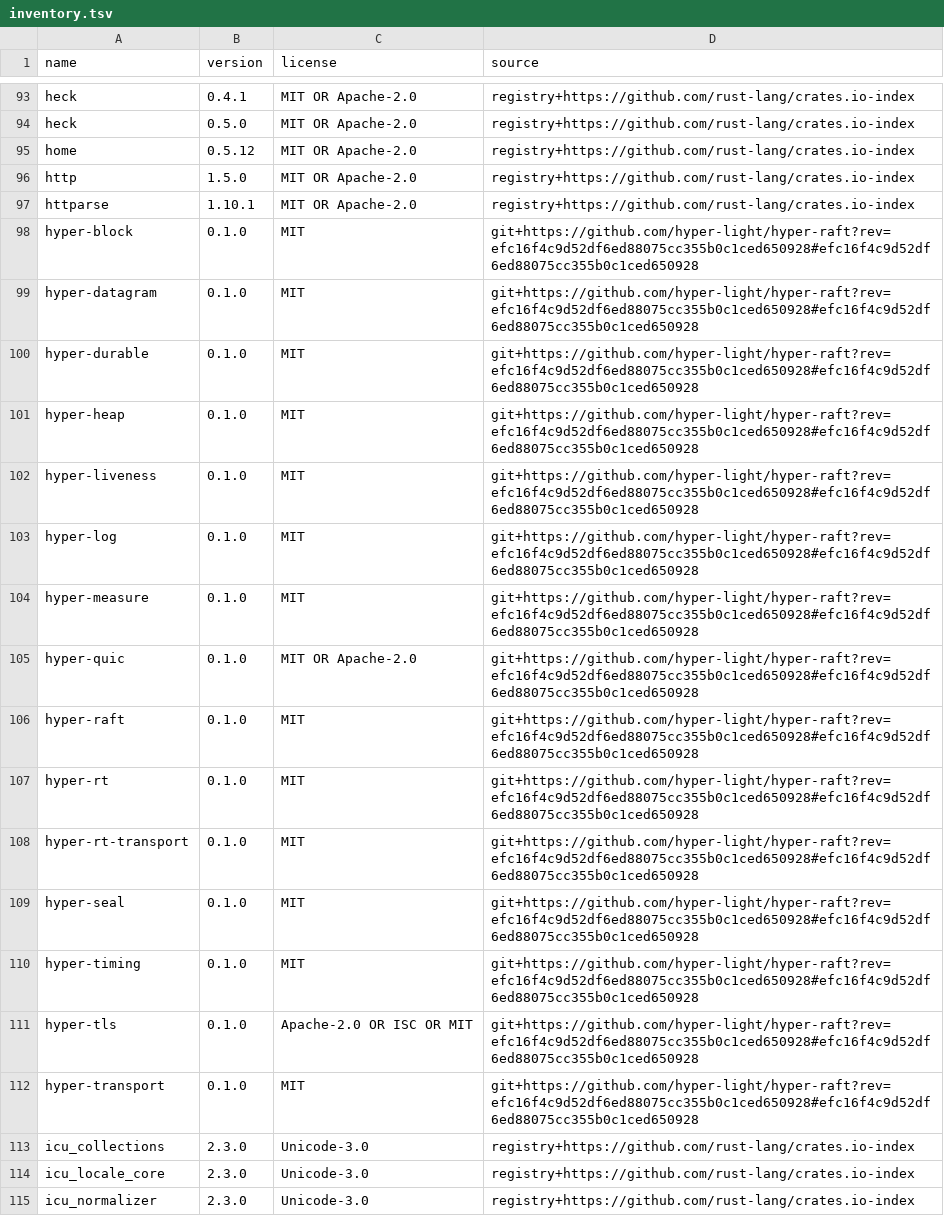
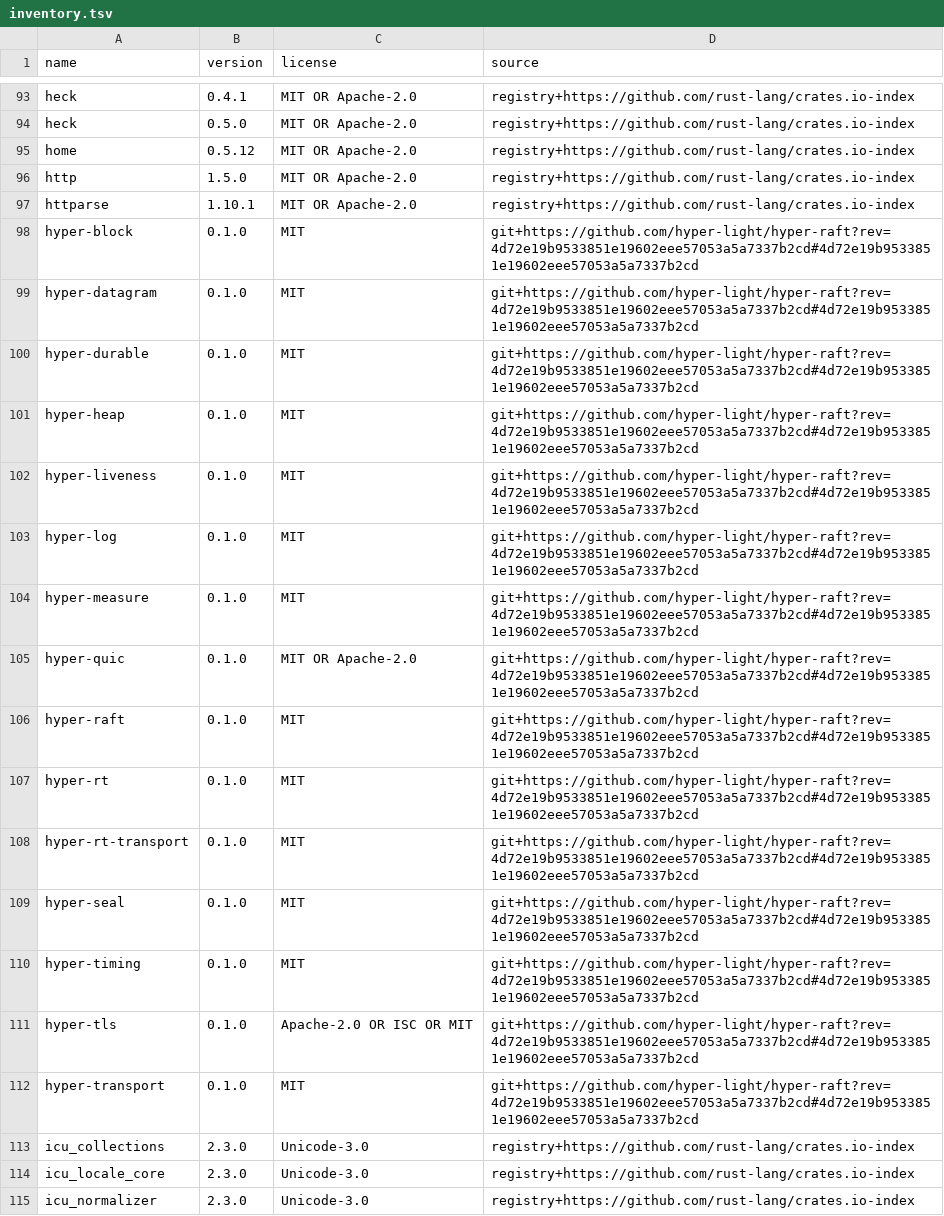
Before and after one commit to hyper-light/focal, a TSV file: docs/dependencies/inventory.tsv, drawn as a sheet; only a part is shown, gaps mark what is left out.

```diff
--- a/docs/dependencies/inventory.tsv
+++ b/docs/dependencies/inventory.tsv
@@ -97,17 +97,17 @@ http	1.5.0	MIT OR Apache-2.0	registry+https://github.com/rust-lang/crates.io-ind
 httparse	1.10.1	MIT OR Apache-2.0	registry+https://github.com/rust-lang/crates.io-index
-hyper-block	0.1.0	MIT	git+https://github.com/hyper-light/hyper-raft?rev=efc16f4c9d52df6ed88075cc355b0c1ced650928#efc16f4c9d52df6ed88075cc355b0c1ced650928
-hyper-datagram	0.1.0	MIT	git+https://github.com/hyper-light/hyper-raft?rev=efc16f4c9d52df6ed88075cc355b0c1ced650928#efc16f4c9d52df6ed88075cc355b0c1ced650928
-hyper-durable	0.1.0	MIT	git+https://github.com/hyper-light/hyper-raft?rev=efc16f4c9d52df6ed88075cc355b0c1ced650928#efc16f4c9d52df6ed88075cc355b0c1ced650928
-hyper-heap	0.1.0	MIT	git+https://github.com/hyper-light/hyper-raft?rev=efc16f4c9d52df6ed88075cc355b0c1ced650928#efc16f4c9d52df6ed88075cc355b0c1ced650928
-hyper-liveness	0.1.0	MIT	git+https://github.com/hyper-light/hyper-raft?rev=efc16f4c9d52df6ed88075cc355b0c1ced650928#efc16f4c9d52df6ed88075cc355b0c1ced650928
-hyper-log	0.1.0	MIT	git+https://github.com/hyper-light/hyper-raft?rev=efc16f4c9d52df6ed88075cc355b0c1ced650928#efc16f4c9d52df6ed88075cc355b0c1ced650928
-hyper-measure	0.1.0	MIT	git+https://github.com/hyper-light/hyper-raft?rev=efc16f4c9d52df6ed88075cc355b0c1ced650928#efc16f4c9d52df6ed88075cc355b0c1ced650928
-hyper-quic	0.1.0	MIT OR Apache-2.0	git+https://github.com/hyper-light/hyper-raft?rev=efc16f4c9d52df6ed88075cc355b0c1ced650928#efc16f4c9d52df6ed88075cc355b0c1ced650928
-hyper-raft	0.1.0	MIT	git+https://github.com/hyper-light/hyper-raft?rev=efc16f4c9d52df6ed88075cc355b0c1ced650928#efc16f4c9d52df6ed88075cc355b0c1ced650928
-hyper-rt	0.1.0	MIT	git+https://github.com/hyper-light/hyper-raft?rev=efc16f4c9d52df6ed88075cc355b0c1ced650928#efc16f4c9d52df6ed88075cc355b0c1ced650928
-hyper-rt-transport	0.1.0	MIT	git+https://github.com/hyper-light/hyper-raft?rev=efc16f4c9d52df6ed88075cc355b0c1ced650928#efc16f4c9d52df6ed88075cc355b0c1ced650928
-hyper-seal	0.1.0	MIT	git+https://github.com/hyper-light/hyper-raft?rev=efc16f4c9d52df6ed88075cc355b0c1ced650928#efc16f4c9d52df6ed88075cc355b0c1ced650928
-hyper-timing	0.1.0	MIT	git+https://github.com/hyper-light/hyper-raft?rev=efc16f4c9d52df6ed88075cc355b0c1ced650928#efc16f4c9d52df6ed88075cc355b0c1ced650928
-hyper-tls	0.1.0	Apache-2.0 OR ISC OR MIT	git+https://github.com/hyper-light/hyper-raft?rev=efc16f4c9d52df6ed88075cc355b0c1ced650928#efc16f4c9d52df6ed88075cc355b0c1ced650928
-hyper-transport	0.1.0	MIT	git+https://github.com/hyper-light/hyper-raft?rev=efc16f4c9d52df6ed88075cc355b0c1ced650928#efc16f4c9d52df6ed88075cc355b0c1ced650928
+hyper-block	0.1.0	MIT	git+https://github.com/hyper-light/hyper-raft?rev=4d72e19b9533851e19602eee57053a5a7337b2cd#4d72e19b9533851e19602eee57053a5a7337b2cd
+hyper-datagram	0.1.0	MIT	git+https://github.com/hyper-light/hyper-raft?rev=4d72e19b9533851e19602eee57053a5a7337b2cd#4d72e19b9533851e19602eee57053a5a7337b2cd
+hyper-durable	0.1.0	MIT	git+https://github.com/hyper-light/hyper-raft?rev=4d72e19b9533851e19602eee57053a5a7337b2cd#4d72e19b9533851e19602eee57053a5a7337b2cd
+hyper-heap	0.1.0	MIT	git+https://github.com/hyper-light/hyper-raft?rev=4d72e19b9533851e19602eee57053a5a7337b2cd#4d72e19b9533851e19602eee57053a5a7337b2cd
+hyper-liveness	0.1.0	MIT	git+https://github.com/hyper-light/hyper-raft?rev=4d72e19b9533851e19602eee57053a5a7337b2cd#4d72e19b9533851e19602eee57053a5a7337b2cd
+hyper-log	0.1.0	MIT	git+https://github.com/hyper-light/hyper-raft?rev=4d72e19b9533851e19602eee57053a5a7337b2cd#4d72e19b9533851e19602eee57053a5a7337b2cd
+hyper-measure	0.1.0	MIT	git+https://github.com/hyper-light/hyper-raft?rev=4d72e19b9533851e19602eee57053a5a7337b2cd#4d72e19b9533851e19602eee57053a5a7337b2cd
+hyper-quic	0.1.0	MIT OR Apache-2.0	git+https://github.com/hyper-light/hyper-raft?rev=4d72e19b9533851e19602eee57053a5a7337b2cd#4d72e19b9533851e19602eee57053a5a7337b2cd
+hyper-raft	0.1.0	MIT	git+https://github.com/hyper-light/hyper-raft?rev=4d72e19b9533851e19602eee57053a5a7337b2cd#4d72e19b9533851e19602eee57053a5a7337b2cd
+hyper-rt	0.1.0	MIT	git+https://github.com/hyper-light/hyper-raft?rev=4d72e19b9533851e19602eee57053a5a7337b2cd#4d72e19b9533851e19602eee57053a5a7337b2cd
+hyper-rt-transport	0.1.0	MIT	git+https://github.com/hyper-light/hyper-raft?rev=4d72e19b9533851e19602eee57053a5a7337b2cd#4d72e19b9533851e19602eee57053a5a7337b2cd
+hyper-seal	0.1.0	MIT	git+https://github.com/hyper-light/hyper-raft?rev=4d72e19b9533851e19602eee57053a5a7337b2cd#4d72e19b9533851e19602eee57053a5a7337b2cd
+hyper-timing	0.1.0	MIT	git+https://github.com/hyper-light/hyper-raft?rev=4d72e19b9533851e19602eee57053a5a7337b2cd#4d72e19b9533851e19602eee57053a5a7337b2cd
+hyper-tls	0.1.0	Apache-2.0 OR ISC OR MIT	git+https://github.com/hyper-light/hyper-raft?rev=4d72e19b9533851e19602eee57053a5a7337b2cd#4d72e19b9533851e19602eee57053a5a7337b2cd
+hyper-transport	0.1.0	MIT	git+https://github.com/hyper-light/hyper-raft?rev=4d72e19b9533851e19602eee57053a5a7337b2cd#4d72e19b9533851e19602eee57053a5a7337b2cd
 icu_collections	2.3.0	Unicode-3.0	registry+https://github.com/rust-lang/crates.io-index
```
Also changed, not shown: 19 other files.
